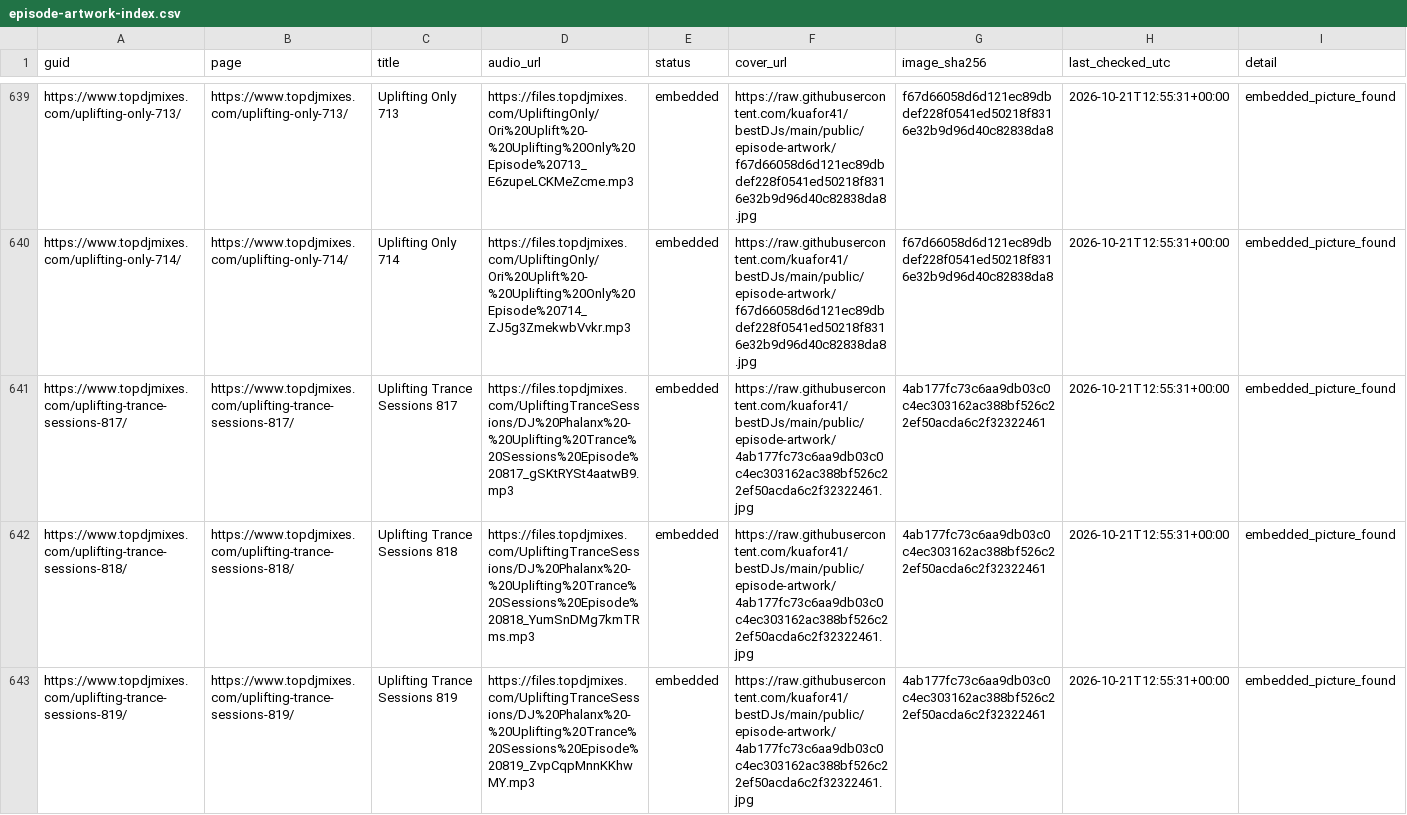
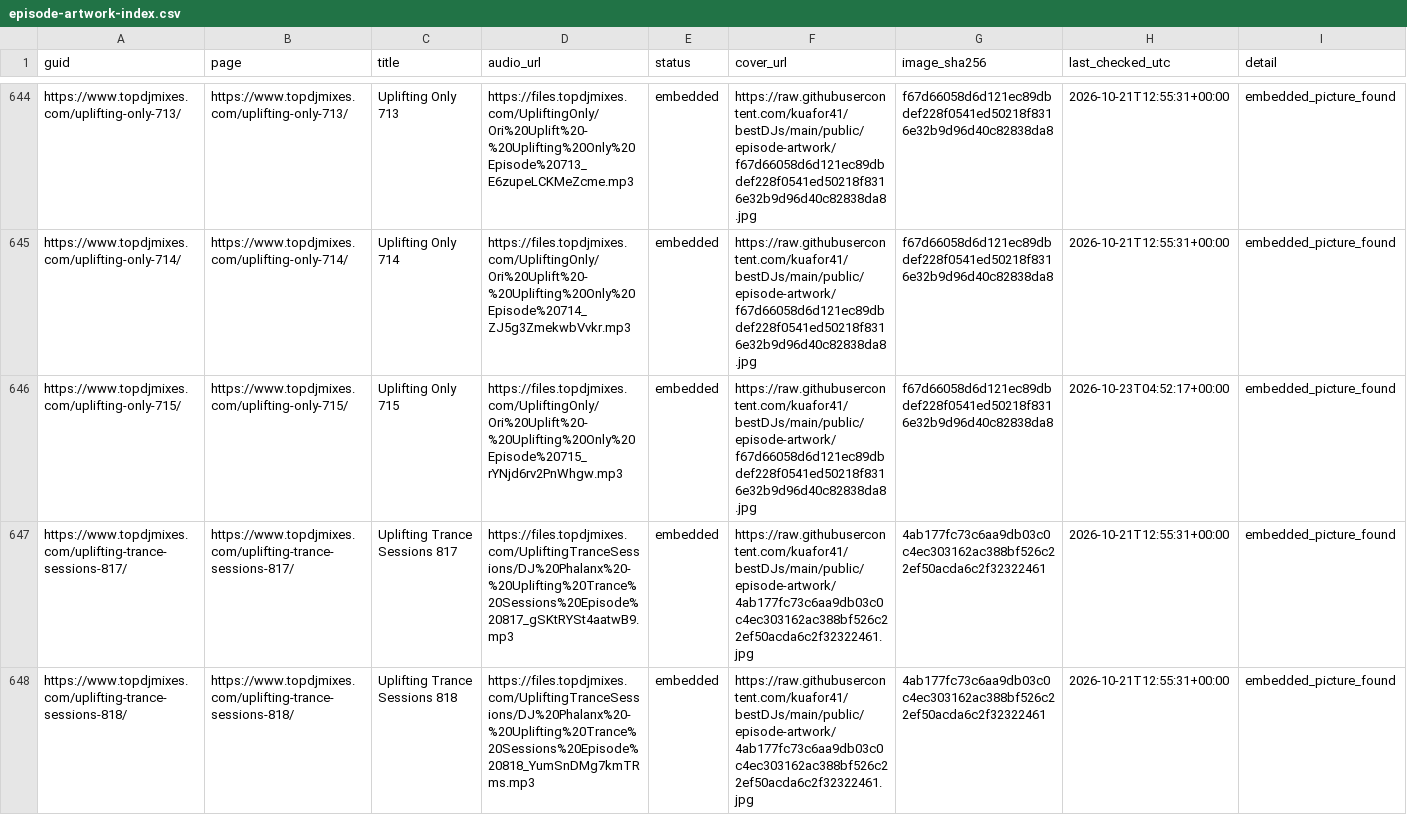
Before and after one commit to kuafor41/bestDJs, a CSV file: data/episode-artwork-index.csv, drawn as a sheet; only a part is shown, gaps mark what is left out; the shorter side is filled out with more unchanged rows; the diff covers the shown part only; the diff names each change by its address in the sheet, - before the commit and + after, or states it on an @@ line.

```diff
--- a/data/episode-artwork-index.csv
+++ b/data/episode-artwork-index.csv
+row 646: https://www.topdjmixes.com/uplifting-only-715/ | https://www.topdjmixes.com/uplifting-only-715/ | Uplifting Only 715 | https://files.topdjmixes.com/UpliftingOnly/Ori%20Uplift%20-%20Uplifting%20Only%20Episode%20715_rYNjd6rv2PnWhgw.mp3 | embedded | https://raw.githubusercontent.com/kuafor41/bestDJs/main/public/episode-artwork/f67d66058d6d121ec89dbdef228f0541ed50218f8316e32b9d96d40c82838da8.jpg | f67d66058d6d121ec89dbdef228f0541ed50218f8316e32b9d96d40c82838da8 | 2026-10-23T04:52:17+00:00 | embedded_picture_found
```
Also changed, not shown: 6 added rows elsewhere in this file, data/show-inventory.csv, data/success-report.csv, 3 other files.
